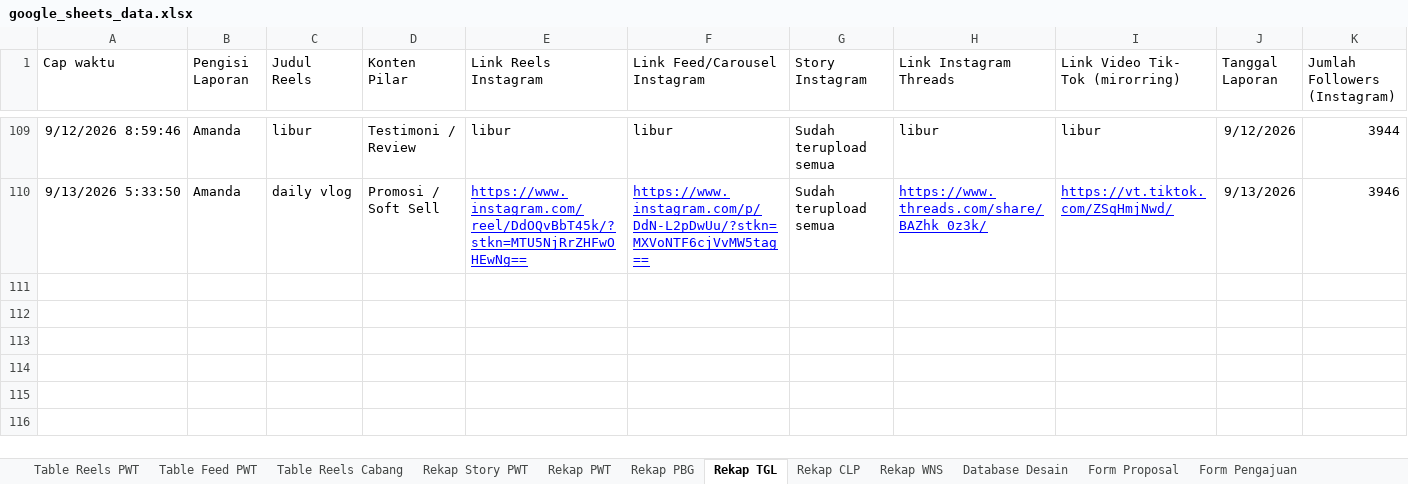
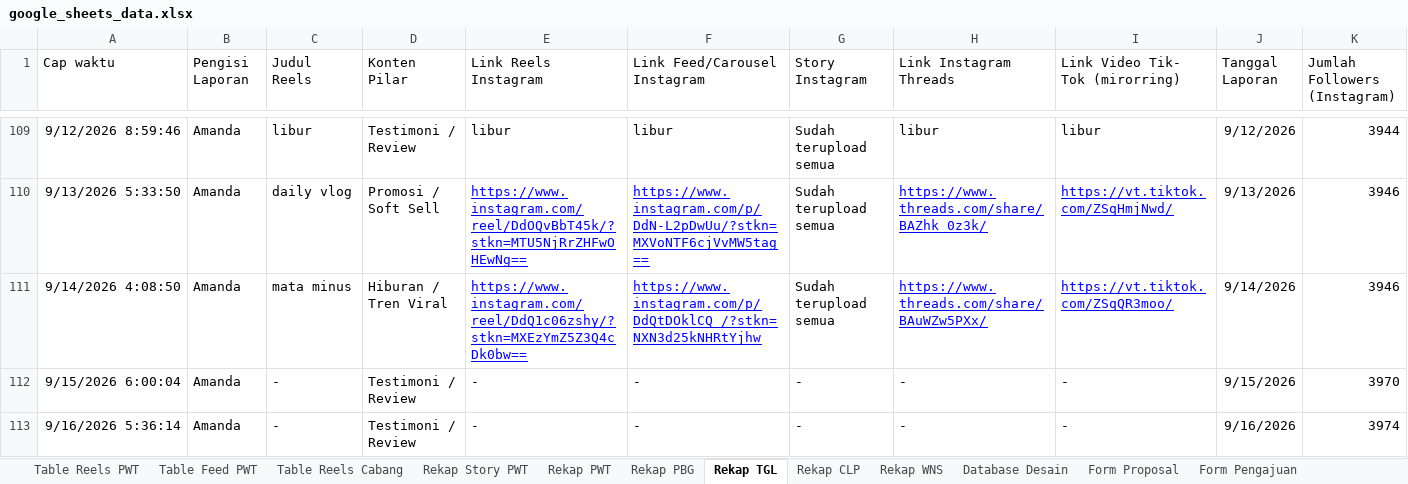
Before and after one commit to Yoshput/IMI, an Excel workbook: google_sheets_data.xlsx, sheet Rekap TGL, drawn as a sheet; only a part is shown, gaps mark what is left out; values as stored, in another font and other column widths than the file's, no borders; charts and pictures and table styles not drawn; rows hold the shown columns only; the diff names each change by its address in the sheet, - before the commit and + after, or states it on an @@ line.

```diff
--- a/google_sheets_data.xlsx (sheet Rekap TGL)
+++ b/google_sheets_data.xlsx (sheet Rekap TGL)
+row 111: 9/14/2026 4:08:50 | Amanda | mata minus | Hiburan / Tren Viral | https://www.instagram.com/reel/DdQ1c06zshy/?stkn=MXEzYmZ5Z3Q4cDk0bw== | https://www.instagram.com/p/DdQtDOklCQ_/?stkn=NXN3d25kNHRtYjhw | Sudah terupload semua | https://www.threads.com/share/BAuWZw5PXx/ | https://vt.tiktok.com/ZSqQR3moo/ | 9/14/2026 | 3946
+row 112: 9/15/2026 6:00:04 | Amanda | - | Testimoni / Review | - | - | - | - | - | 9/15/2026 | 3970
+row 113: 9/16/2026 5:36:14 | Amanda | - | Testimoni / Review | - | - | - | - | - | 9/16/2026 | 3974
```
Also changed, not shown: sheet Rekap CLP, sheet Rekap WNS, sheet Rekap PBG, 9 other files.
